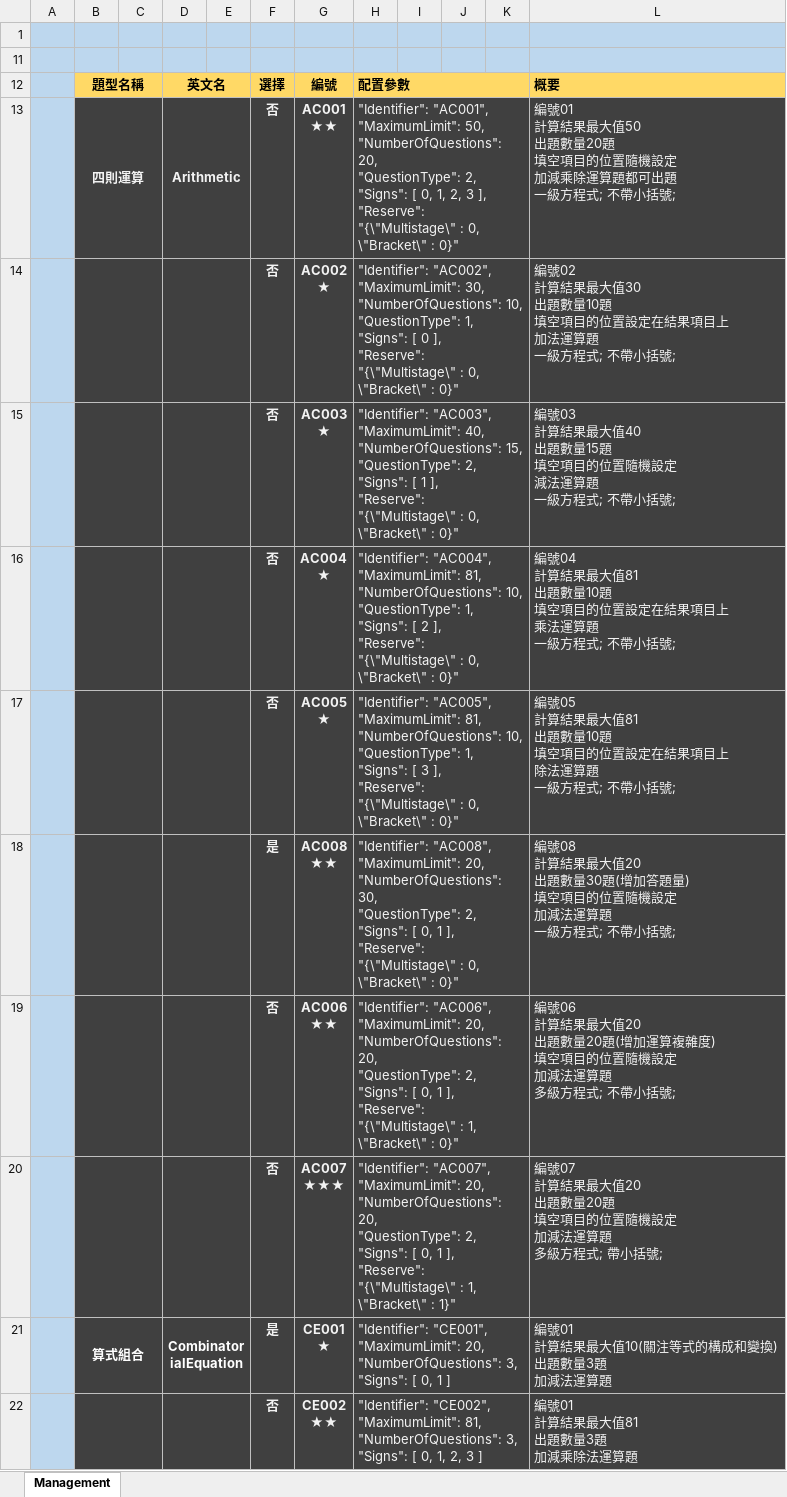
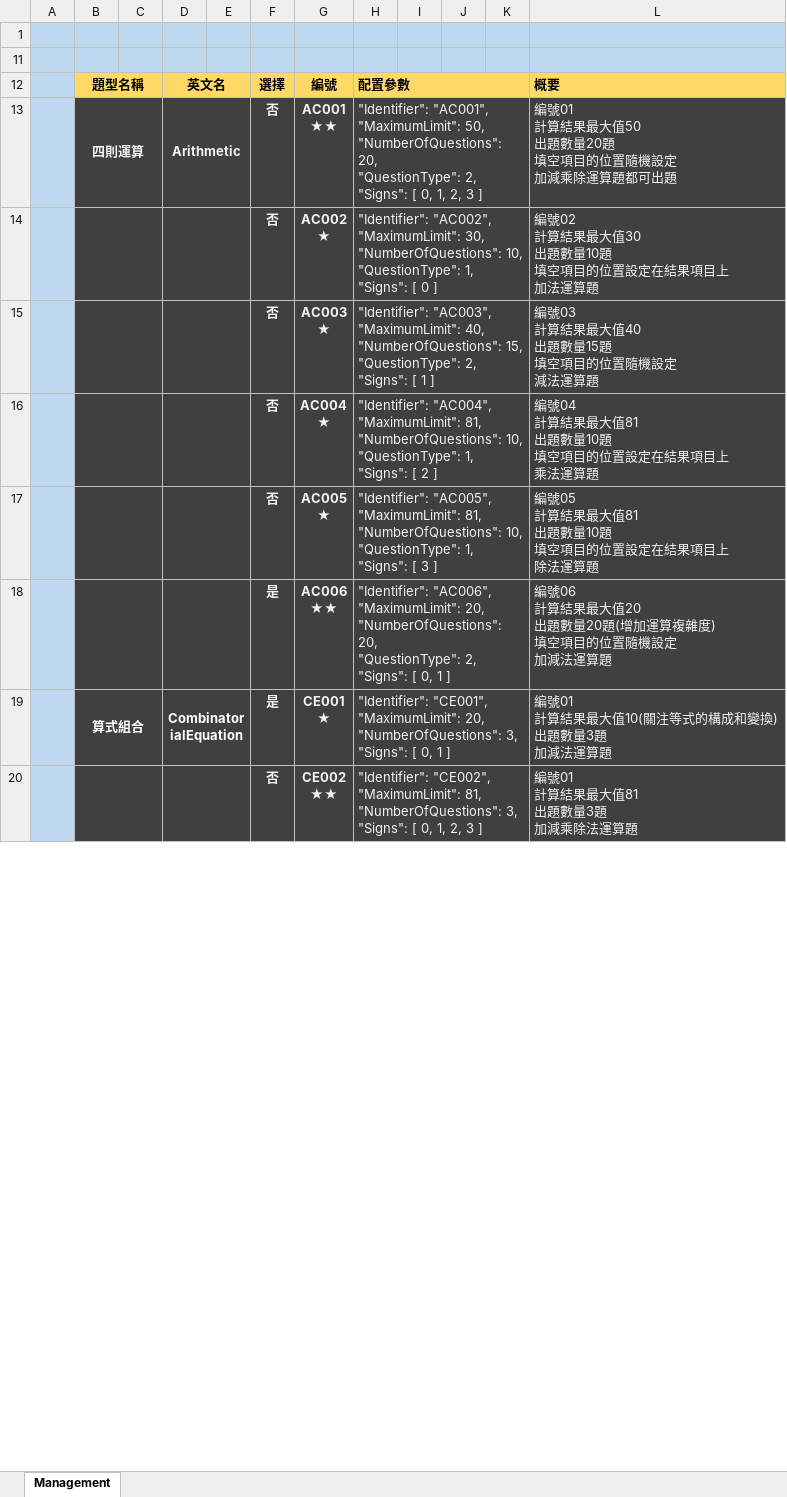
Before and after one commit to TonyZhangshi81/MyMathSheets, an Excel workbook: Tools/MathWordProblemsConsoleApp/App_Data/TopicManagement.xlsx, sheet Management, drawn as a sheet; only a part is shown; values as stored, in another font and other column widths than the file's, no borders; conditional formats not drawn; ↵ is a line break in a cell; the diff names each change by its address in the sheet, - before the commit and + after, or states it on an @@ line.

Commit message:
Delete the complex logic questions in arithmetic logic (parentheses)

```diff
--- a/Tools/MathWordProblemsConsoleApp/App_Data/TopicManagement.xlsx (sheet Management)
+++ b/Tools/MathWordProblemsConsoleApp/App_Data/TopicManagement.xlsx (sheet Management)
-H13 (配置參數): …2, 3 ], ↵ "Reserve": "{\"Multistage\" : 0, \"Bracket\" : 0}"
+H13 (配置參數): …2, 3 ]
-L13 (概要): …都可出題 ↵ 一級方程式; 不帶小括號;
+L13 (概要): …都可出題
-H14 (配置參數): …[ 0 ], ↵ "Reserve": "{\"Multistage\" : 0, \"Bracket\" : 0}"
+H14 (配置參數): …[ 0 ]
-L14 (概要): …法運算題 ↵ 一級方程式; 不帶小括號;
+L14 (概要): …法運算題
-H15 (配置參數): …[ 1 ], ↵ "Reserve": "{\"Multistage\" : 0, \"Bracket\" : 0}"
+H15 (配置參數): …[ 1 ]
-L15 (概要): …法運算題 ↵ 一級方程式; 不帶小括號;
+L15 (概要): …法運算題
-H16 (配置參數): …[ 2 ], ↵ "Reserve": "{\"Multistage\" : 0, \"Bracket\" : 0}"
+H16 (配置參數): …[ 2 ]
-L16 (概要): …法運算題 ↵ 一級方程式; 不帶小括號;
+L16 (概要): …法運算題
-H17 (配置參數): …[ 3 ], ↵ "Reserve": "{\"Multistage\" : 0, \"Bracket\" : 0}"
+H17 (配置參數): …[ 3 ]
-L17 (概要): …法運算題 ↵ 一級方程式; 不帶小括號;
+L17 (概要): …法運算題
-G18 (編號): AC008 ↵ ★★
+G18 (編號): AC006 ↵ ★★
-H18 (配置參數): "Identifier": "AC008", ↵ "MaximumLimit": 20, ↵ "NumberOfQuestions": 30, ↵ "QuestionType": 2, ↵ "Signs": [ 0, 1 ], ↵ "Reserve": "{\"Multistage\" : 0, \"Bracket\" : 0}"
+H18 (配置參數): "Identifier": "AC006", ↵ "MaximumLimit": 20, ↵ "NumberOfQuestions": 20, ↵ "QuestionType": 2, ↵ "Signs": [ 0, 1 ]
-L18 (概要): 編號08 ↵ 計算結果最大值20 ↵ 出題數量30題(增加答題量) ↵ 填空項目的位置隨機設定 ↵ 加減法運算題 ↵ 一級方程式; 不帶小括號;
+L18 (概要): 編號06 ↵ 計算結果最大值20 ↵ 出題數量20題(增加運算複雜度) ↵ 填空項目的位置隨機設定 ↵ 加減法運算題
-row 19:  | 四則運算 |  | Arithmetic |  | 否 | AC006 ↵ ★★ | "Identifier": "AC006", ↵ "MaximumLimit": 20, ↵ "NumberOfQuestions": 20, ↵ "QuestionType": 2, ↵ "Signs": [ 0, 1 ], ↵ "Reserve": "{\"Multistage\" : 1, \"Bracket\" : 0}" |  |  |  | 編號06 ↵ 計算結果最大值20 ↵ 出題數量20題(增加運算複雜度) ↵ 填空項目的位置隨機設定 ↵ 加減法運算題 ↵ 多級方程式; 不帶小括號;
-row 20:  | 四則運算 |  | Arithmetic |  | 否 | AC007 ↵ ★★★ | "Identifier": "AC007", ↵ "MaximumLimit": 20, ↵ "NumberOfQuestions": 20, ↵ "QuestionType": 2, ↵ "Signs": [ 0, 1 ], ↵ "Reserve": "{\"Multistage\" : 1, \"Bracket\" : 1}" |  |  |  | 編號07 ↵ 計算結果最大值20 ↵ 出題數量20題 ↵ 填空項目的位置隨機設定 ↵ 加減法運算題 ↵ 多級方程式; 帶小括號;
```
Also changed, not shown: 25 other files.
